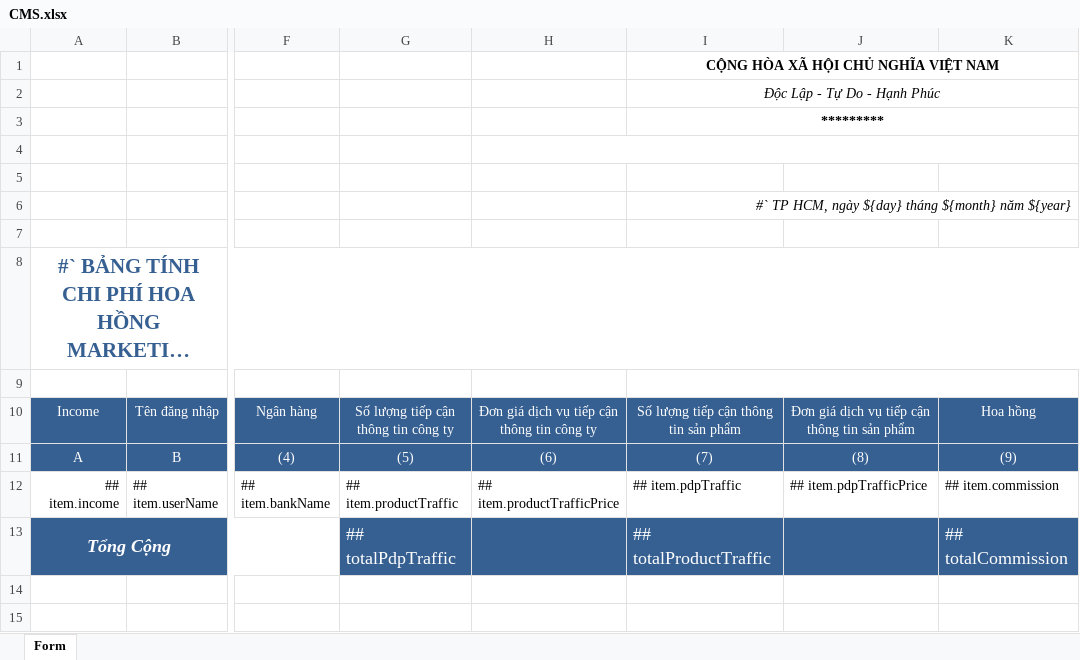
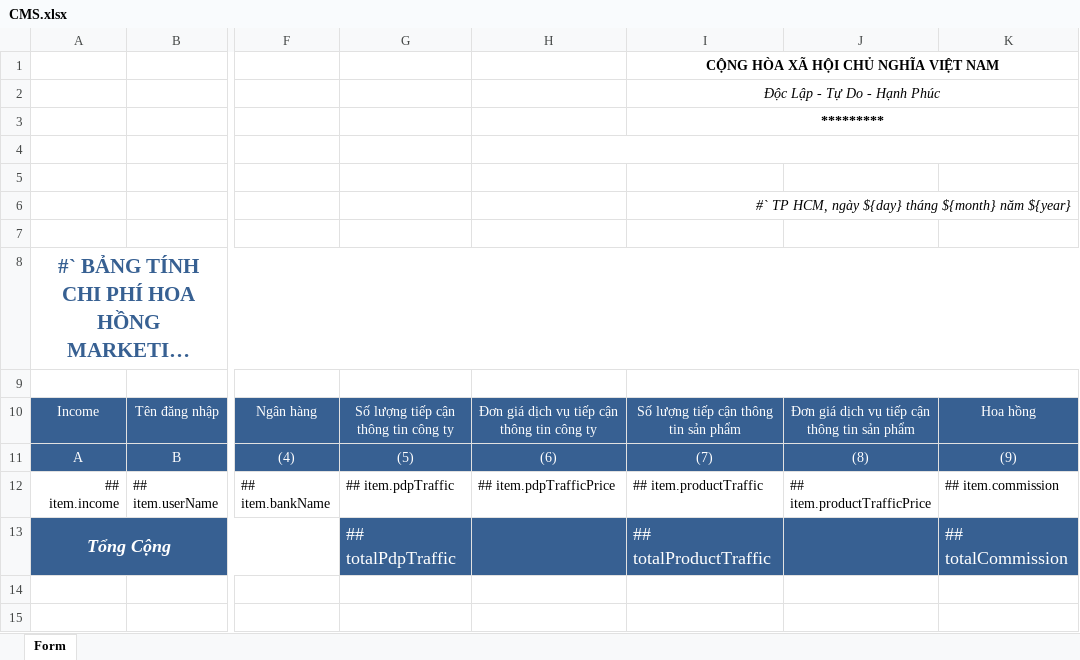
Before and after one commit to dandroppii/pdp-report, an Excel workbook: public/CMS.xlsx, sheet Form, drawn as a sheet; only a part is shown, gaps mark what is left out; long unchanged cells end in …; values as stored, in another font and other column widths than the file's, no borders; the diff names each change by its address in the sheet, - before the commit and + after, or states it on an @@ line.

Commit message:
update template

```diff
--- a/public/CMS.xlsx (sheet Form)
+++ b/public/CMS.xlsx (sheet Form)
-G12: ## item.productTraffic
+G12: ## item.pdpTraffic
-H12: ## item.productTrafficPrice
+H12: ## item.pdpTrafficPrice
-I12: ## item.pdpTraffic
+I12: ## item.productTraffic
-J12: ## item.pdpTrafficPrice
+J12: ## item.productTrafficPrice
```
